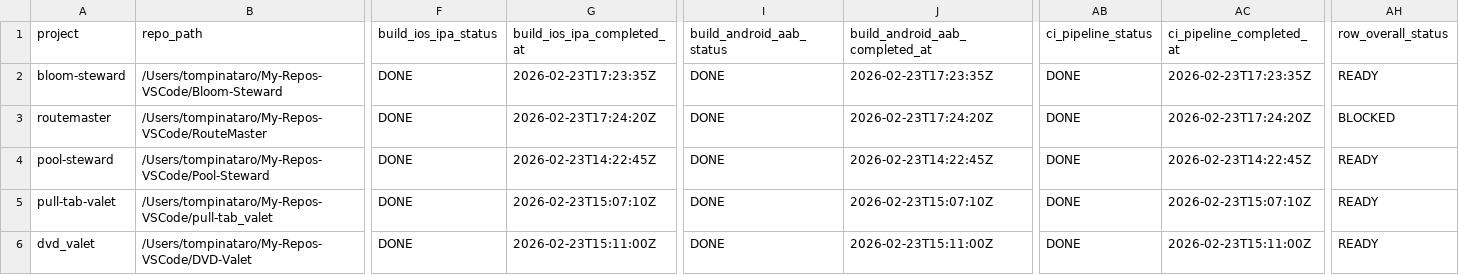
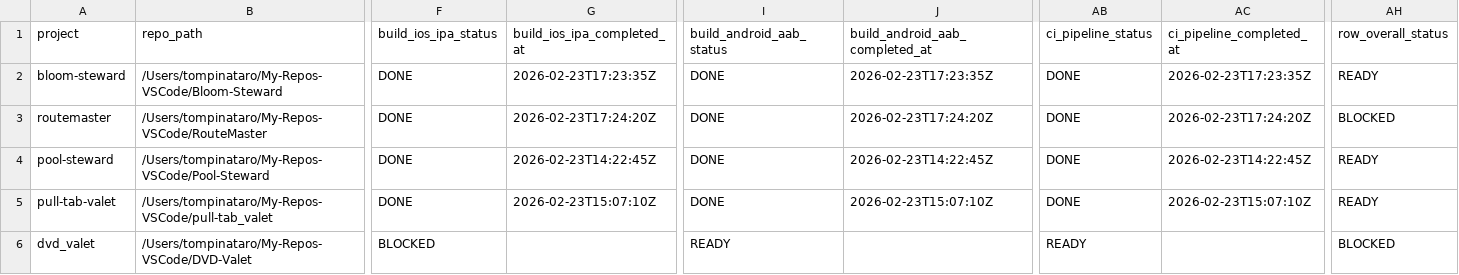
Before and after one commit to tompinataro/RouteMaster, a CSV file: action-grid/projects.csv, drawn as a sheet; only a part is shown, gaps mark what is left out; the diff names each change by its address in the sheet, - before the commit and + after, or states it on an @@ line.

Commit message:
clear stale completion timestamps when status is not done

```diff
--- a/action-grid/projects.csv
+++ b/action-grid/projects.csv
-F6 (build_ios_ipa_status): DONE
+F6 (build_ios_ipa_status): BLOCKED
-G6 (build_ios_ipa_completed_at): 2026-02-23T15:11:00Z
+G6 (build_ios_ipa_completed_at): (empty)
-I6 (build_android_aab_status): DONE
+I6 (build_android_aab_status): READY
-J6 (build_android_aab_completed_at): 2026-02-23T15:11:00Z
+J6 (build_android_aab_completed_at): (empty)
-AB6 (ci_pipeline_status): DONE
+AB6 (ci_pipeline_status): READY
-AC6 (ci_pipeline_completed_at): 2026-02-23T15:11:00Z
+AC6 (ci_pipeline_completed_at): (empty)
-AH6 (row_overall_status): READY
+AH6 (row_overall_status): BLOCKED
```
Also changed, not shown: 3 other files.
